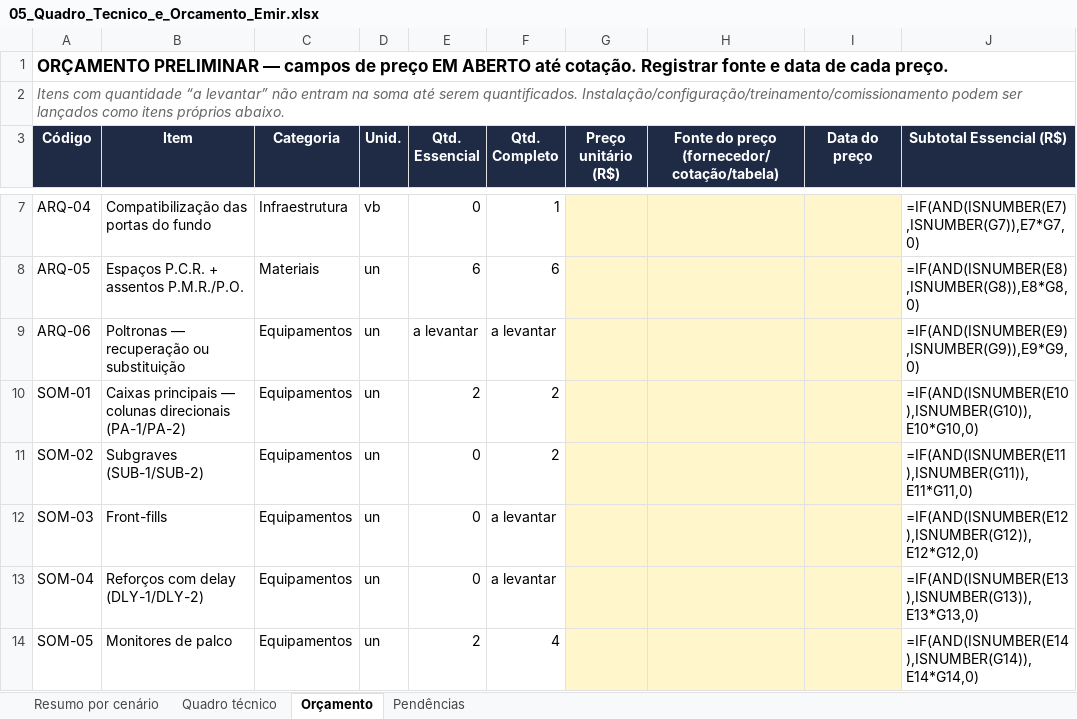
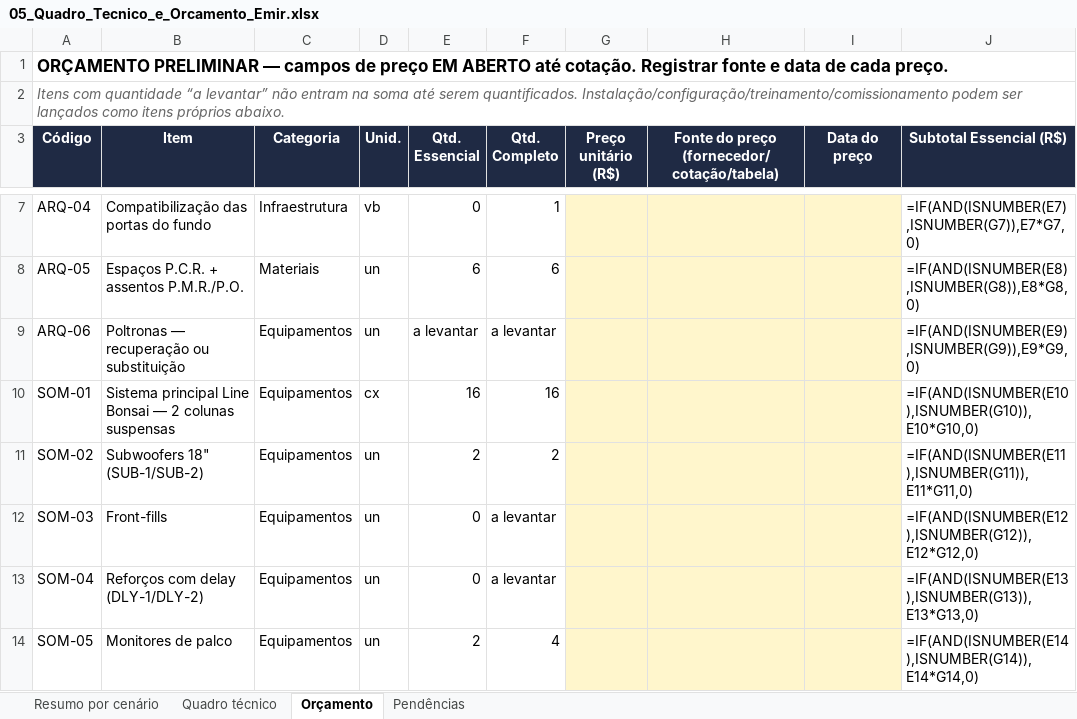
Before and after one commit to filipemarianidesing-ai/vision-multroom, an Excel workbook: auditorios/emir-macedo-gomes/05_Quadro_Tecnico_e_Orcamento_Emir.xlsx, sheet Orçamento, drawn as a sheet; only a part is shown, gaps mark what is left out; values as stored, in another font and other column widths than the file's, no borders; formulas without a stored value are shown as written; the diff names each change by its address in the sheet, - before the commit and + after, or states it on an @@ line.

```diff
--- a/auditorios/emir-macedo-gomes/05_Quadro_Tecnico_e_Orcamento_Emir.xlsx (sheet Orçamento)
+++ b/auditorios/emir-macedo-gomes/05_Quadro_Tecnico_e_Orcamento_Emir.xlsx (sheet Orçamento)
-B10 (Item): Caixas principais — colunas direcionais (PA-1/PA-2)
+B10 (Item): Sistema principal Line Bonsai — 2 colunas suspensas
-D10 (Unid.): un
+D10 (Unid.): cx
-E10 (Qtd. Essencial): 2
+E10 (Qtd. Essencial): 16
-F10 (Qtd. Completo): 2
+F10 (Qtd. Completo): 16
-B11 (Item): Subgraves (SUB-1/SUB-2)
+B11 (Item): Subwoofers 18" (SUB-1/SUB-2)
-E11 (Qtd. Essencial): 0
+E11 (Qtd. Essencial): 2
```
Also changed, not shown: sheet Quadro técnico, 13 other files.
